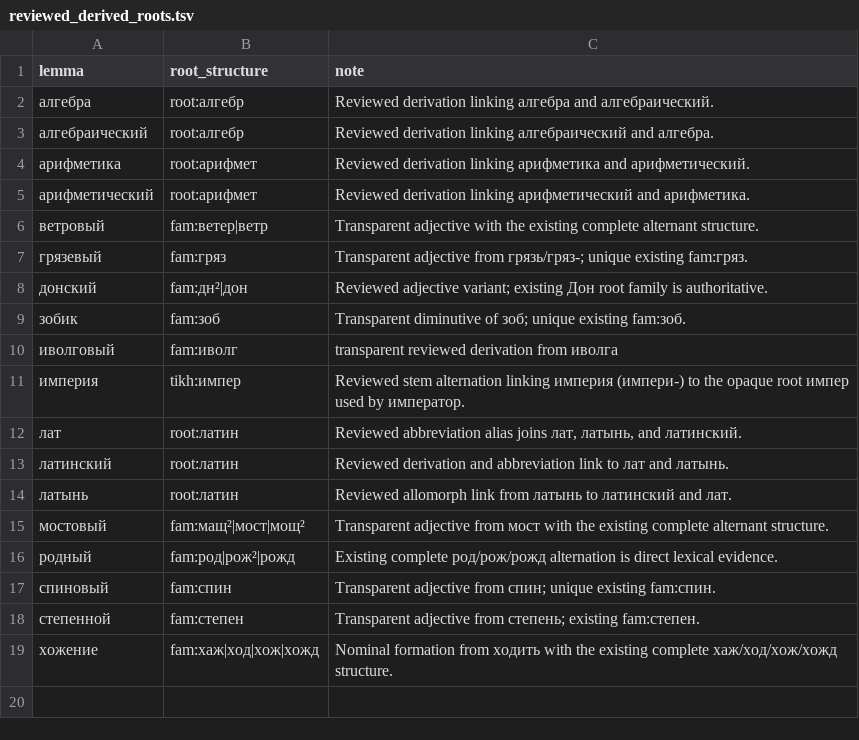
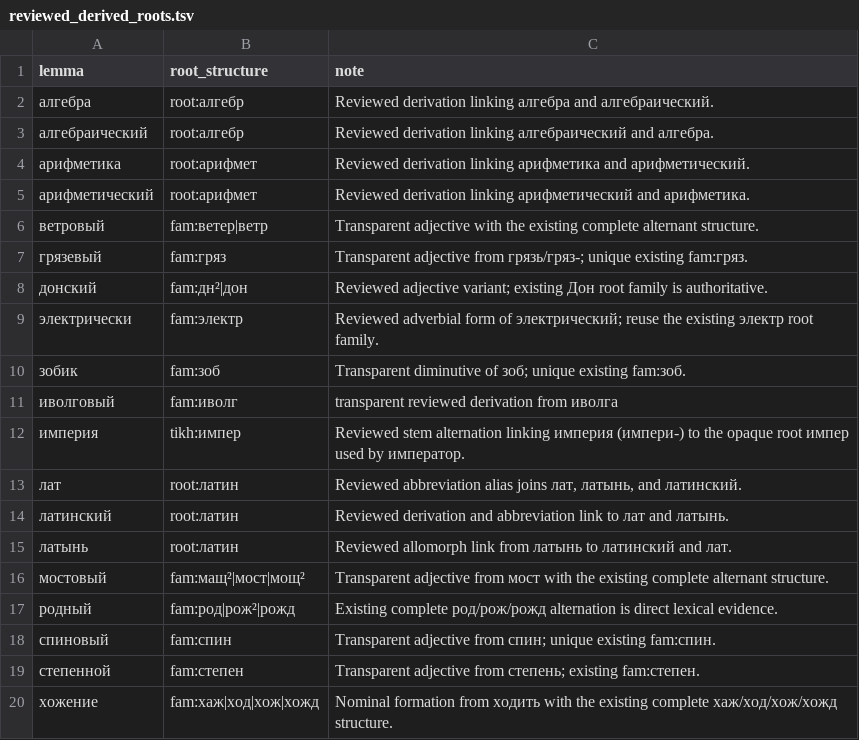
Before and after one commit to andrewgark/interoves_django, a TSV file: games/censorly/lexical/data/reviewed_derived_roots.tsv, drawn as a sheet.

Commit message:
Add electrical adverb root assignment

```diff
--- a/games/censorly/lexical/data/reviewed_derived_roots.tsv
+++ b/games/censorly/lexical/data/reviewed_derived_roots.tsv
@@ -8,2 +8,3 @@ lemma	root_structure	note
 донский	fam:дн²|дон	Reviewed adjective variant; existing Дон root family is authoritative.
+электрически	fam:электр	Reviewed adverbial form of электрический; reuse the existing электр root family.
 зобик	fam:зоб	Transparent diminutive of зоб; unique existing fam:зоб.
```
Also changed, not shown: 1 other file.
